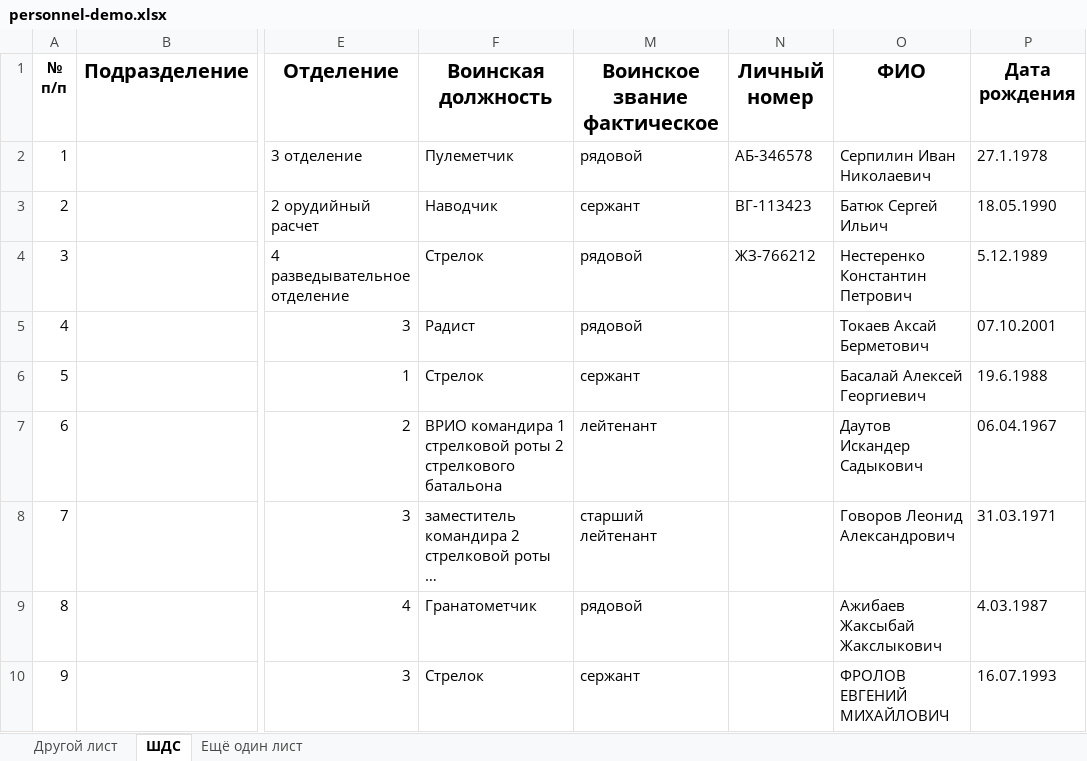
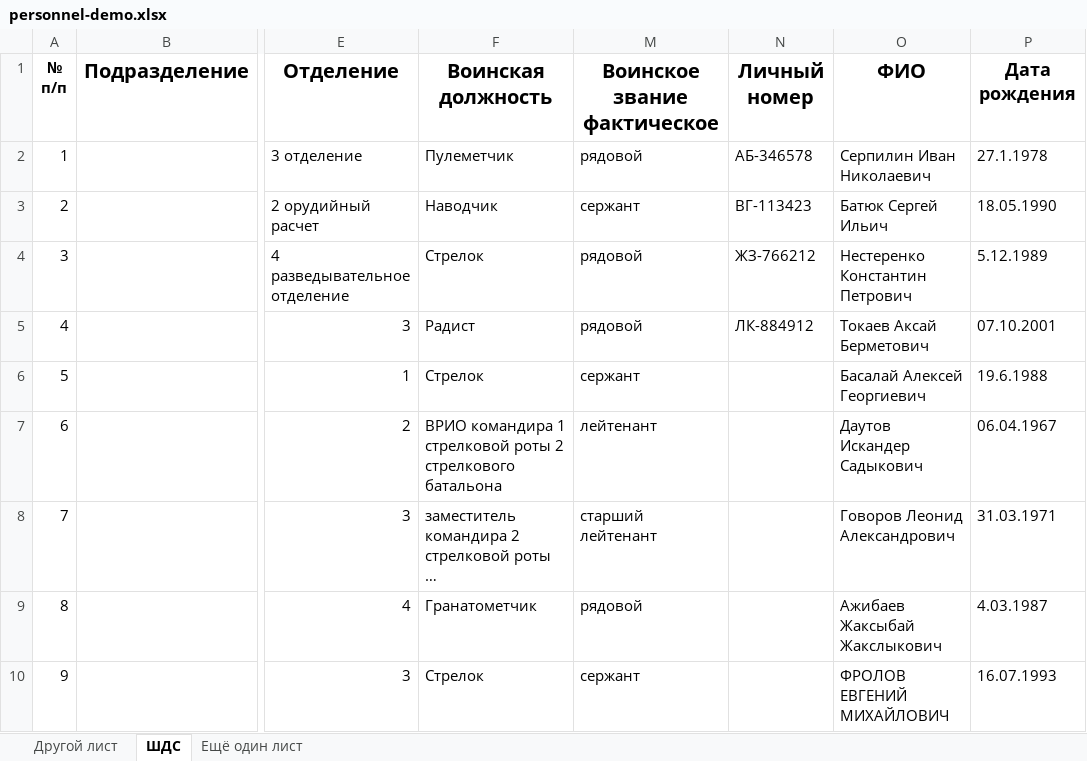
Before and after one commit to ivasiliev/pisar, an Excel workbook: pisar/data/personnel-demo.xlsx, sheet ШДС, drawn as a sheet; only a part is shown, gaps mark what is left out; long unchanged cells end in …; values as stored, in another font and other column widths than the file's, no borders; the diff names each change by its address in the sheet, - before the commit and + after, or states it on an @@ line.

```diff
--- a/pisar/data/personnel-demo.xlsx (sheet ШДС)
+++ b/pisar/data/personnel-demo.xlsx (sheet ШДС)
-N5: (empty)
+N5: ЛК-884912
```
Also changed, not shown: pisar/data/personnel-details-demo.xlsx, 5 other files.
